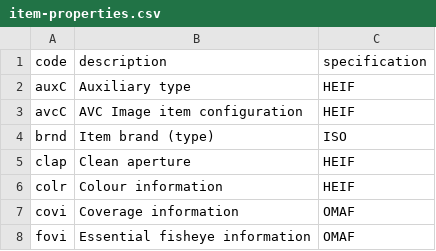
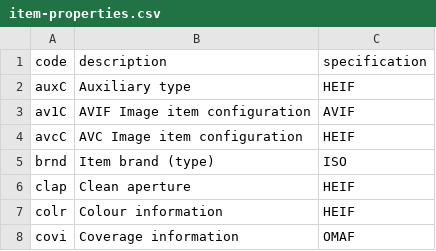
Before and after one commit to mp4ra/mp4ra.github.io, a CSV file: CSV/item-properties.csv, drawn as a sheet; only a part is shown; the shorter side is filled out with more unchanged rows; the diff names each change by its address in the sheet, - before the commit and + after, or states it on an @@ line.

```diff
--- a/CSV/item-properties.csv
+++ b/CSV/item-properties.csv
+row 3: av1C | AVIF Image item configuration | AVIF
```
Also changed, not shown: CSV/brands.csv, CSV/item-types.csv, 1 other file.
